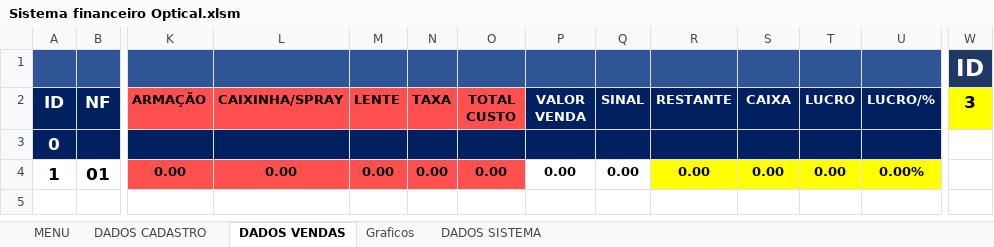
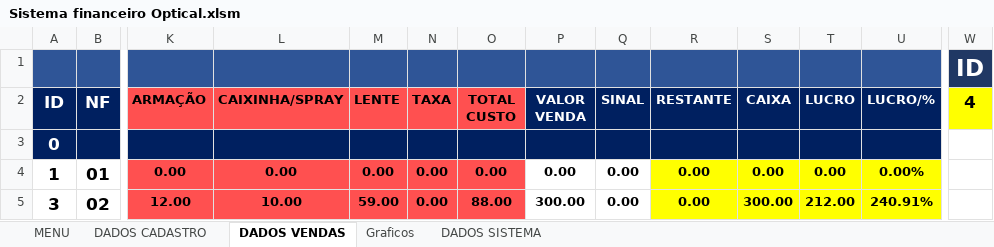
Before and after one commit to TiagoMoreiraPimentel/Sistema_Financeiro_Opitical, an Excel workbook: Sistema financeiro Optical.xlsm, sheet DADOS VENDAS, drawn as a sheet; only a part is shown, gaps mark what is left out; values as stored, in another font and other column widths than the file's, no borders; charts and pictures and table styles not drawn; rows hold the shown columns only; the diff names each change by its address in the sheet, - before the commit and + after, or states it on an @@ line.

Commit message:
Atualização de grafico interface

```diff
--- a/Sistema financeiro Optical.xlsm (sheet DADOS VENDAS)
+++ b/Sistema financeiro Optical.xlsm (sheet DADOS VENDAS)
-W2: 3
+W2: 4
+row 5: 3 | 02 | 12.00 | 10.00 | 59.00 | 0.00 | 88.00 | 300.00 | 0.00 | 0.00 | 300.00 | 212.00 | 240.91%
```
Also changed, not shown: sheet DADOS SISTEMA, charts or pictures.
